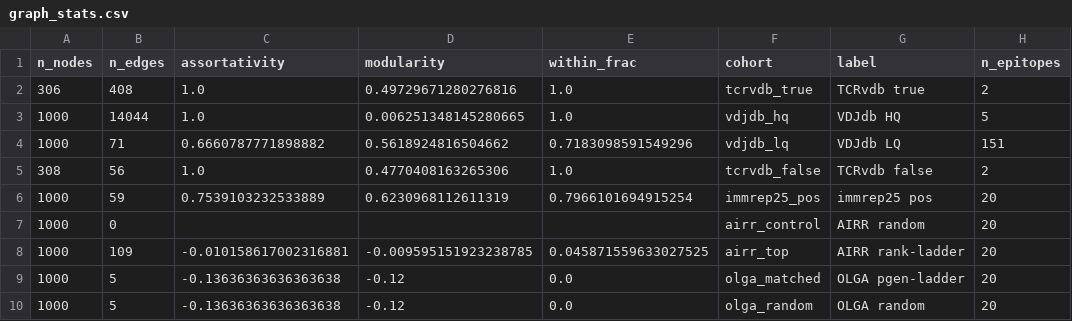
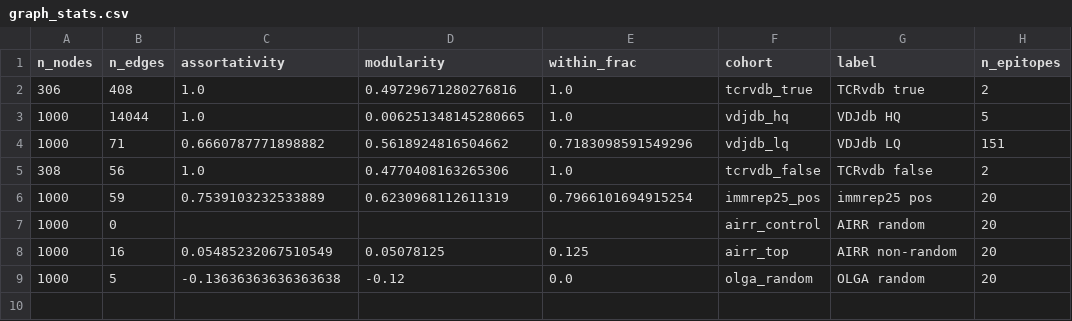
Before and after one commit to repseq/2026-immrep25-audit, a CSV file: results/graph_stats.csv, drawn as a sheet.

```diff
--- a/results/graph_stats.csv
+++ b/results/graph_stats.csv
@@ -7,4 +7,3 @@ n_nodes,n_edges,assortativity,modularity,within_frac,cohort,label,n_epitopes
 1000,0,,,,airr_control,AIRR random,20
-1000,109,-0.010158617002316881,-0.009595151923238785,0.045871559633027525,airr_top,AIRR rank-ladder,20
-1000,5,-0.13636363636363638,-0.12,0.0,olga_matched,OLGA pgen-ladder,20
+1000,16,0.05485232067510549,0.05078125,0.125,airr_top,AIRR non-random,20
 1000,5,-0.13636363636363638,-0.12,0.0,olga_random,OLGA random,20
```
Also changed, not shown: results/airr_top.tsv, results/counts.csv, 48 other files.
